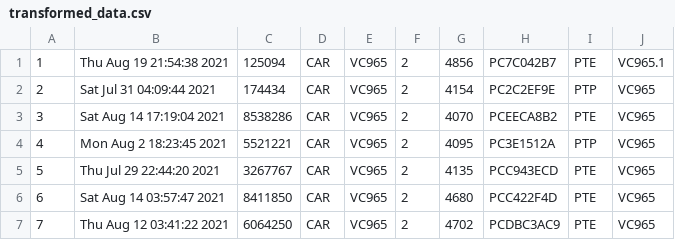
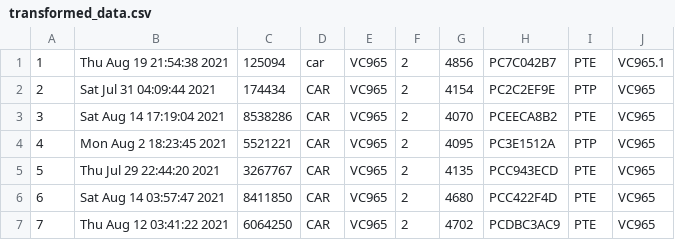
Before and after one commit to NaveedAhmed55/etl-airflow, a CSV file: ds/transformed_data.csv, drawn as a sheet; only a part is shown.

```diff
--- a/ds/transformed_data.csv
+++ b/ds/transformed_data.csv
@@ -1,2 +1,2 @@
-1,Thu Aug 19 21:54:38 2021,125094,CAR,VC965,2,4856,PC7C042B7,PTE,VC965.1
+1,Thu Aug 19 21:54:38 2021,125094,car,VC965,2,4856,PC7C042B7,PTE,VC965.1
 2,Sat Jul 31 04:09:44 2021,174434,CAR,VC965,2,4154,PC2C2EF9E,PTP,VC965
```
Also changed, not shown: 39 other files.
